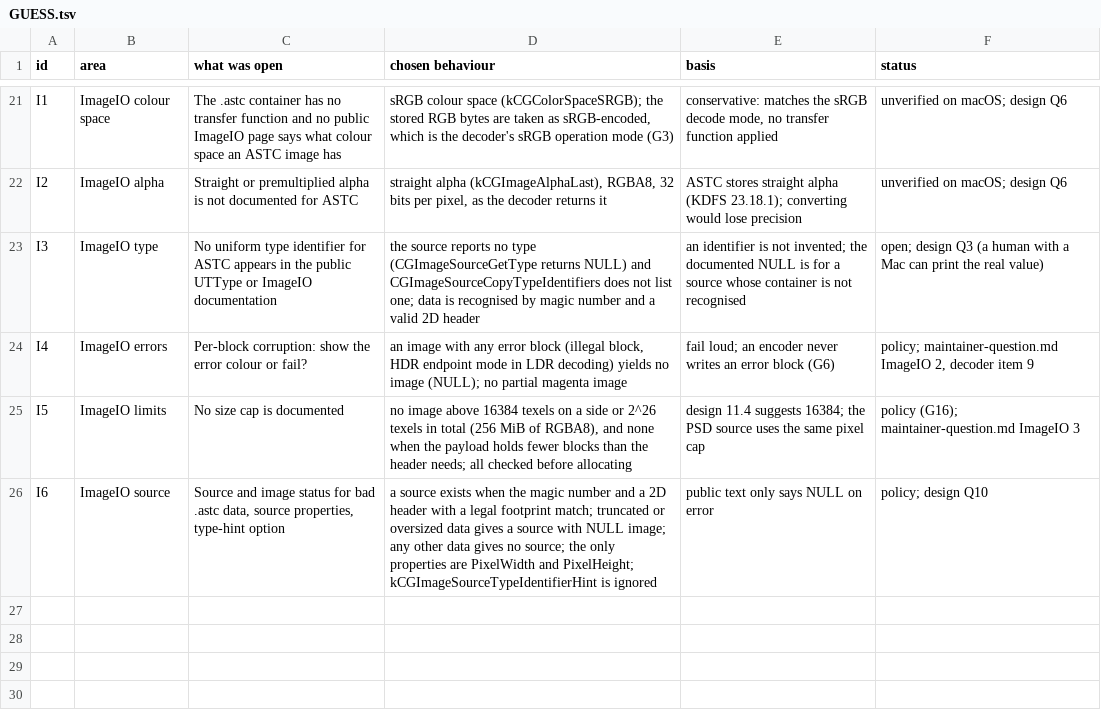
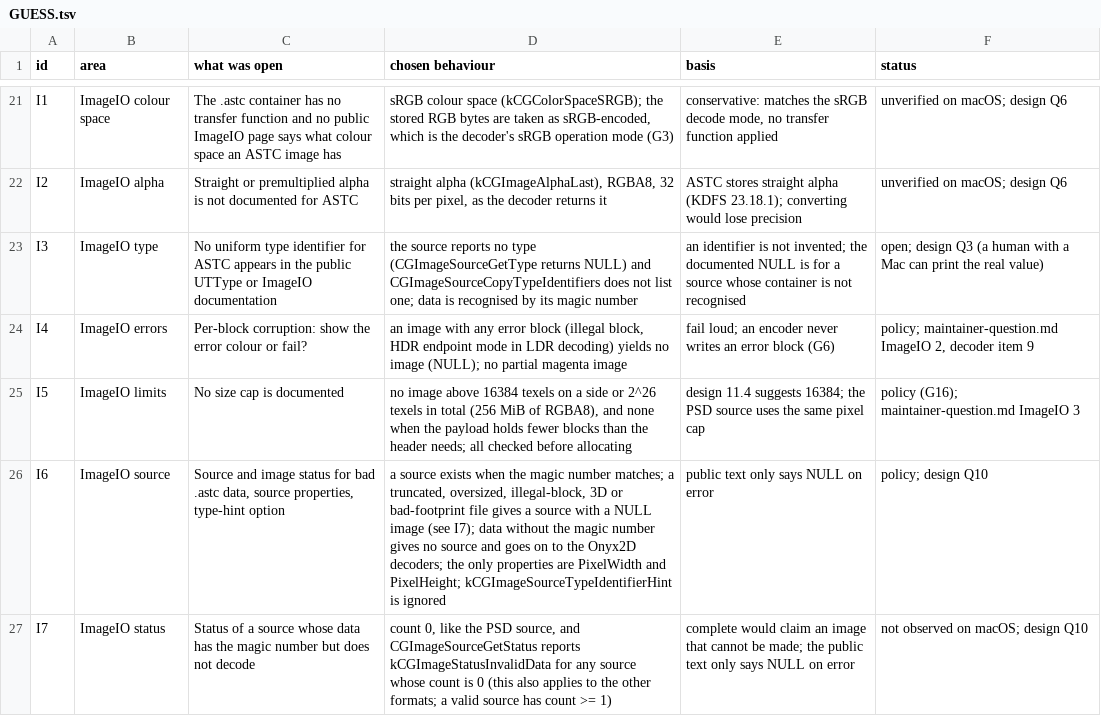
Before and after one commit to darlinghq/darling, a TSV file: src/libtexturecodec/GUESS.tsv, drawn as a sheet; only a part is shown, gaps mark what is left out.

```diff
--- a/src/libtexturecodec/GUESS.tsv
+++ b/src/libtexturecodec/GUESS.tsv
@@ -22,5 +22,6 @@ I1	ImageIO colour space	The .astc container has no transfer function and no publ
 I2	ImageIO alpha	Straight or premultiplied alpha is not documented for ASTC	straight alpha (kCGImageAlphaLast), RGBA8, 32 bits per pixel, as the decoder returns it	ASTC stores straight alpha (KDFS 23.18.1); converting would lose precision	unverified on macOS; design Q6
-I3	ImageIO type	No uniform type identifier for ASTC appears in the public UTType or ImageIO documentation	the source reports no type (CGImageSourceGetType returns NULL) and CGImageSourceCopyTypeIdentifiers does not list one; data is recognised by magic number and a valid 2D header	an identifier is not invented; the documented NULL is for a source whose container is not recognised	open; design Q3 (a human with a Mac can print the real value)
+I3	ImageIO type	No uniform type identifier for ASTC appears in the public UTType or ImageIO documentation	the source reports no type (CGImageSourceGetType returns NULL) and CGImageSourceCopyTypeIdentifiers does not list one; data is recognised by its magic number	an identifier is not invented; the documented NULL is for a source whose container is not recognised	open; design Q3 (a human with a Mac can print the real value)
 I4	ImageIO errors	Per-block corruption: show the error colour or fail?	an image with any error block (illegal block, HDR endpoint mode in LDR decoding) yields no image (NULL); no partial magenta image	fail loud; an encoder never writes an error block (G6)	policy; maintainer-question.md ImageIO 2, decoder item 9
 I5	ImageIO limits	No size cap is documented	no image above 16384 texels on a side or 2^26 texels in total (256 MiB of RGBA8), and none when the payload holds fewer blocks than the header needs; all checked before allocating	design 11.4 suggests 16384; the PSD source uses the same pixel cap	policy (G16); maintainer-question.md ImageIO 3
-I6	ImageIO source	Source and image status for bad .astc data, source properties, type-hint option	a source exists when the magic number and a 2D header with a legal footprint match; truncated or oversized data gives a source with NULL image; any other data gives no source; the only properties are PixelWidth and PixelHeight; kCGImageSourceTypeIdentifierHint is ignored	public text only says NULL on error	policy; design Q10
+I6	ImageIO source	Source and image status for bad .astc data, source properties, type-hint option	a source exists when the magic number matches; a truncated, oversized, illegal-block, 3D or bad-footprint file gives a source with a NULL image (see I7); data without the magic number gives no source and goes on to the Onyx2D decoders; the only properties are PixelWidth and PixelHeight; kCGImageSourceTypeIdentifierHint is ignored	public text only says NULL on error	policy; design Q10
+I7	ImageIO status	Status of a source whose data has the magic number but does not decode	count 0, like the PSD source, and CGImageSourceGetStatus reports kCGImageStatusInvalidData for any source whose count is 0 (this also applies to the other formats; a valid source has count >= 1)	complete would claim an image that cannot be made; the public text only says NULL on error	not observed on macOS; design Q10
```
Also changed, not shown: 4 other files.
